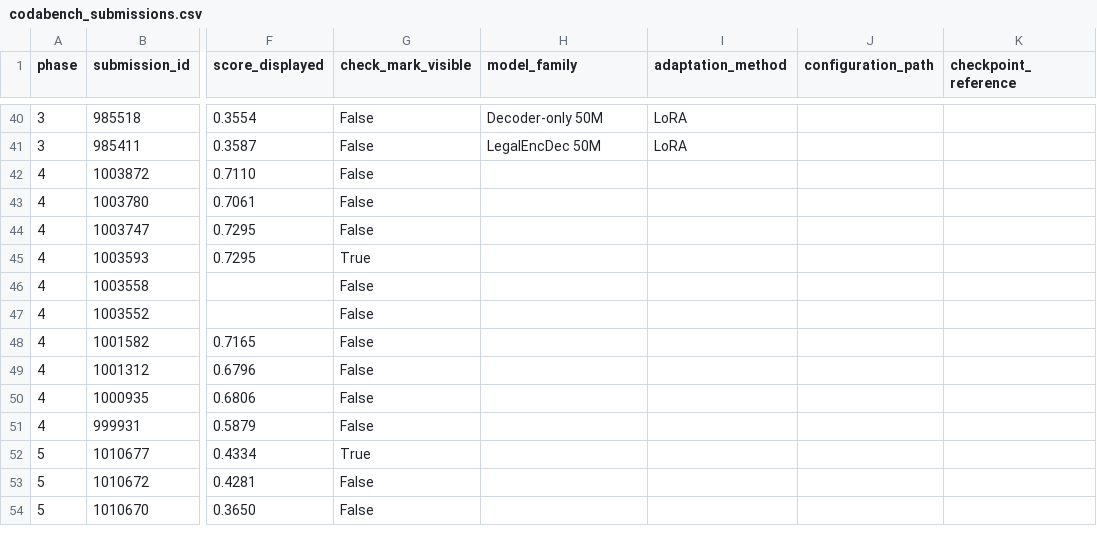
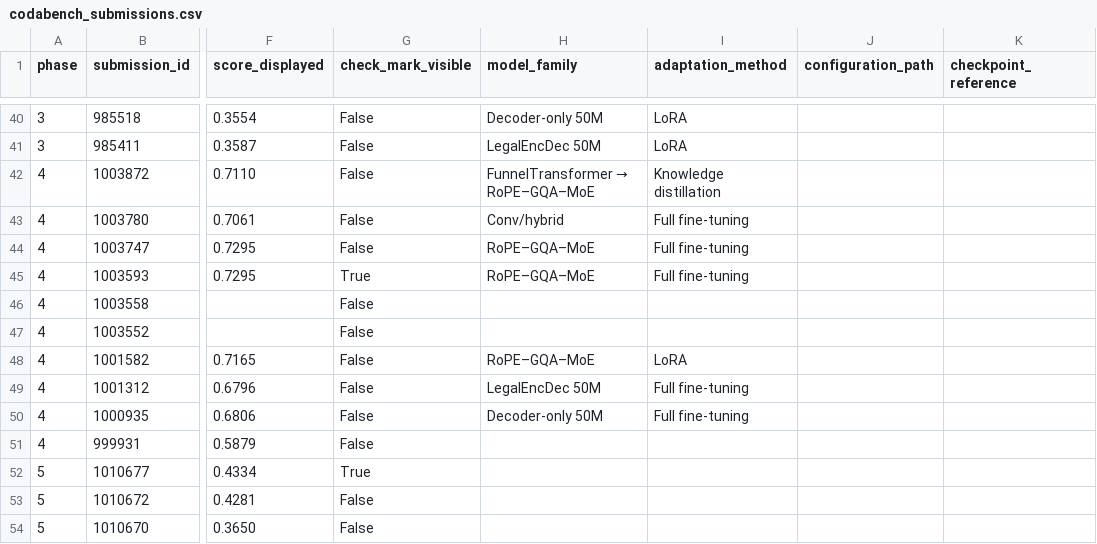
Before and after one commit to GenHavoc/CS-781-Capstone, a CSV file: results/codabench_submissions.csv, drawn as a sheet; only a part is shown, gaps mark what is left out; the diff names each change by its address in the sheet, - before the commit and + after, or states it on an @@ line.

Commit message:
Map Phase 4 experiments

```diff
--- a/results/codabench_submissions.csv
+++ b/results/codabench_submissions.csv
@@ H42 (model_family): (empty) → FunnelTransformer → RoPE–GQA–MoE @@
-I42 (adaptation_method): (empty)
+I42 (adaptation_method): Knowledge distillation
-H43 (model_family): (empty)
+H43 (model_family): Conv/hybrid
-I43:I45 (adaptation_method): (empty)
+I43:I45 (adaptation_method): Full fine-tuning
-H44:H45 (model_family): (empty)
+H44:H45 (model_family): RoPE–GQA–MoE
-H48 (model_family): (empty)
+H48 (model_family): RoPE–GQA–MoE
-I48 (adaptation_method): (empty)
+I48 (adaptation_method): LoRA
-H49 (model_family): (empty)
+H49 (model_family): LegalEncDec 50M
-I49:I50 (adaptation_method): (empty)
+I49:I50 (adaptation_method): Full fine-tuning
-H50 (model_family): (empty)
+H50 (model_family): Decoder-only 50M
```
Also changed, not shown: 2 other files.
